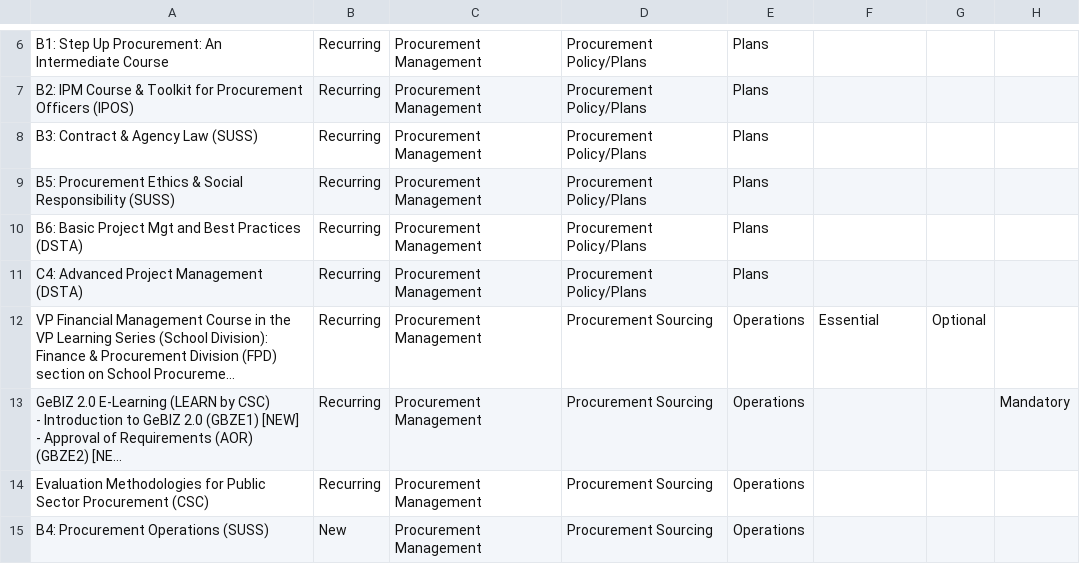
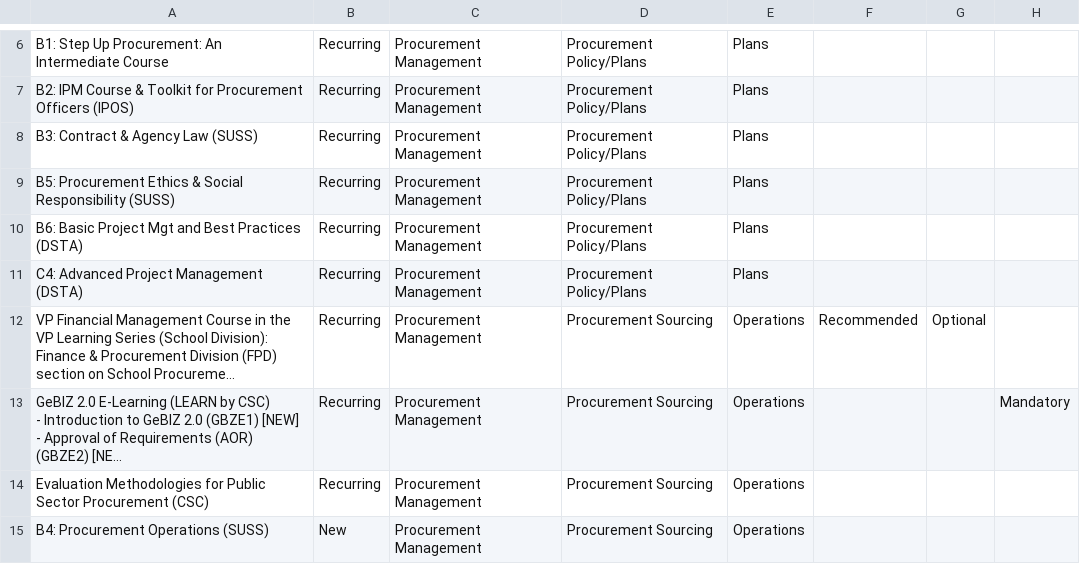
Before and after one commit to eugenefdf/EAS-Learning-Roadmap, a CSV file: SAT Learning Roadmap_FY24_3 Sep 24 (For Testing)Shortened3.csv, drawn as a sheet; only a part is shown, gaps mark what is left out; long unchanged cells end in …; the diff covers the shown part only; the diff names each change by its address in the sheet, - before the commit and + after, or states it on an @@ line.

Commit message:
Add files via upload

```diff
--- a/SAT Learning Roadmap_FY24_3 Sep 24 (For Testing)Shortened3.csv
+++ b/SAT Learning Roadmap_FY24_3 Sep 24 (For Testing)Shortened3.csv
-F12: Essential
+F12: Recommended
```
Also changed, not shown: 13 edited cells elsewhere in this file.
